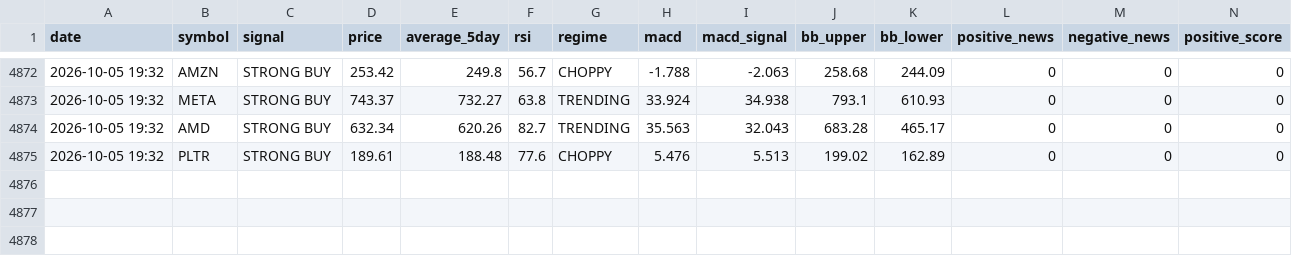
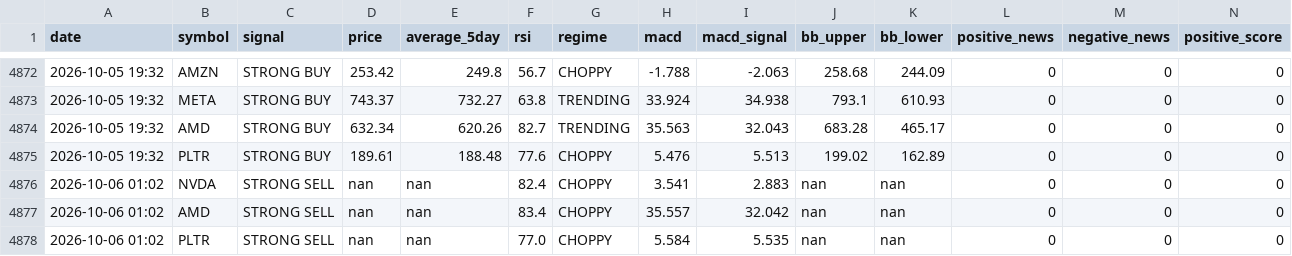
Before and after one commit to apolodario-rgb/trading-signal-app, a CSV file: signal_log_1HR.csv, drawn as a sheet; only a part is shown, gaps mark what is left out; rows hold the shown columns only; the diff names each change by its address in the sheet, - before the commit and + after, or states it on an @@ line.

```diff
--- a/signal_log_1HR.csv
+++ b/signal_log_1HR.csv
+row 4876: 2026-10-06 01:02 | NVDA | STRONG SELL | nan | nan | 82.4 | CHOPPY | 3.541 | 2.883 | nan | nan | 0 | 0 | 0
+row 4877: 2026-10-06 01:02 | AMD | STRONG SELL | nan | nan | 83.4 | CHOPPY | 35.557 | 32.042 | nan | nan | 0 | 0 | 0
+row 4878: 2026-10-06 01:02 | PLTR | STRONG SELL | nan | nan | 77.0 | CHOPPY | 5.584 | 5.535 | nan | nan | 0 | 0 | 0
```
Also changed, not shown: portfolio_history_1HR.csv.
